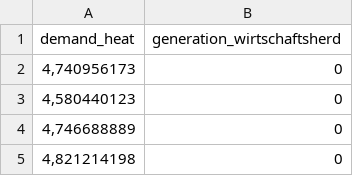
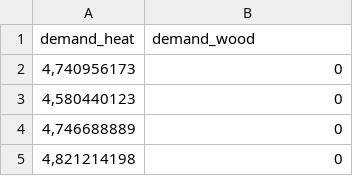
Before and after one commit to AlexanderMeisinger/VL_ENS, a CSV file: Input_Waermedaten_Schutzhuette.csv, drawn as a sheet; only a part is shown.

Commit message:
Update Input_Waermedaten_Schutzhuette.csv

```diff
--- a/Input_Waermedaten_Schutzhuette.csv
+++ b/Input_Waermedaten_Schutzhuette.csv
@@ -1,2 +1,2 @@
-demand_heat;generation_wirtschaftsherd
+demand_heat;demand_wood
 4,740956173;0
```
